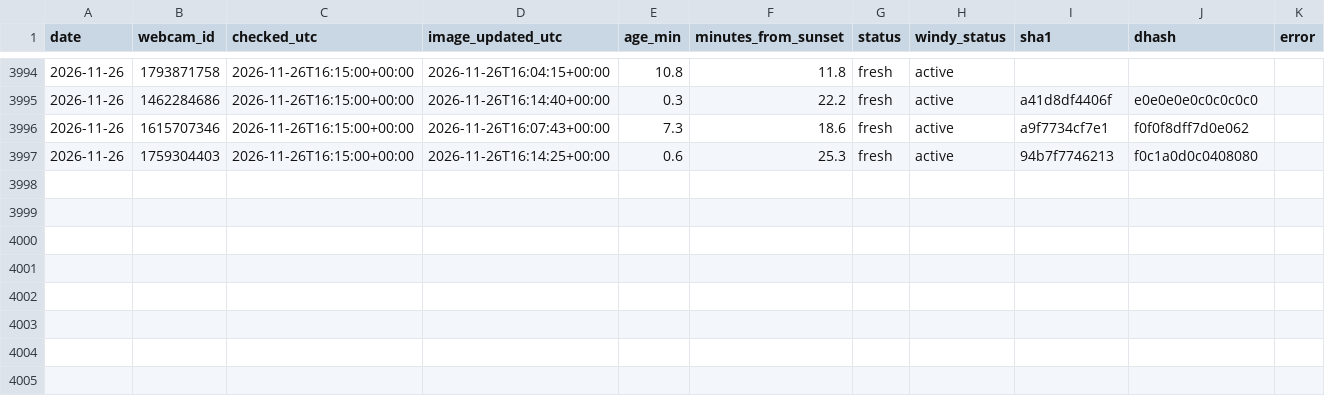
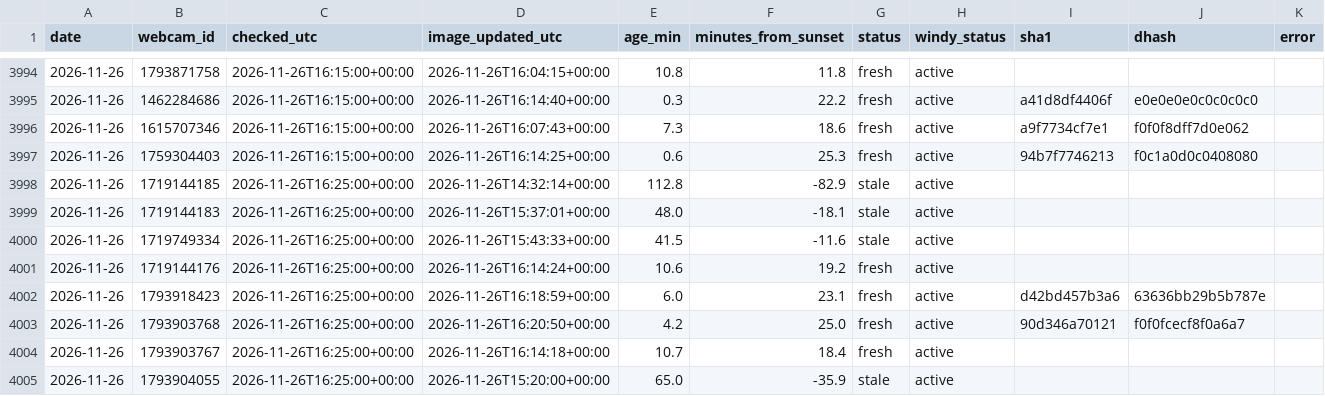
Before and after one commit to Ratila67/abendrot, a CSV file: data/truth/fetches.csv, drawn as a sheet; only a part is shown, gaps mark what is left out.

```diff
--- a/data/truth/fetches.csv
+++ b/data/truth/fetches.csv
@@ -3997 +3997,9 @@ date,webcam_id,checked_utc,image_updated_utc,age_min,minutes_from_sunset,status,
 2026-11-26,1759304403,2026-11-26T16:15:00+00:00,2026-11-26T16:14:25+00:00,0.6,25.3,fresh,active,94b7f7746213,f0c1a0d0c0408080,
+2026-11-26,1719144185,2026-11-26T16:25:00+00:00,2026-11-26T14:32:14+00:00,112.8,-82.9,stale,active,,,
+2026-11-26,1719144183,2026-11-26T16:25:00+00:00,2026-11-26T15:37:01+00:00,48.0,-18.1,stale,active,,,
+2026-11-26,1719749334,2026-11-26T16:25:00+00:00,2026-11-26T15:43:33+00:00,41.5,-11.6,stale,active,,,
+2026-11-26,1719144176,2026-11-26T16:25:00+00:00,2026-11-26T16:14:24+00:00,10.6,19.2,fresh,active,,,
+2026-11-26,1793918423,2026-11-26T16:25:00+00:00,2026-11-26T16:18:59+00:00,6.0,23.1,fresh,active,d42bd457b3a6,63636bb29b5b787e,
+2026-11-26,1793903768,2026-11-26T16:25:00+00:00,2026-11-26T16:20:50+00:00,4.2,25.0,fresh,active,90d346a70121,f0f0fcecf8f0a6a7,
+2026-11-26,1793903767,2026-11-26T16:25:00+00:00,2026-11-26T16:14:18+00:00,10.7,18.4,fresh,active,,,
+2026-11-26,1793904055,2026-11-26T16:25:00+00:00,2026-11-26T15:20:00+00:00,65.0,-35.9,stale,active,,,
```
Also changed, not shown: data/truth/captures.csv, data/truth/observations.csv.
